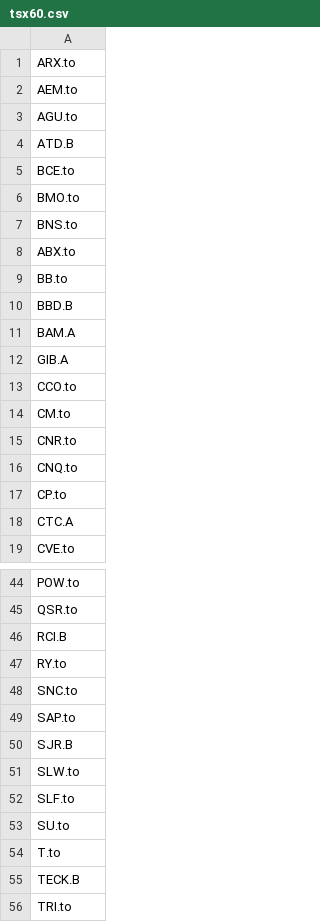
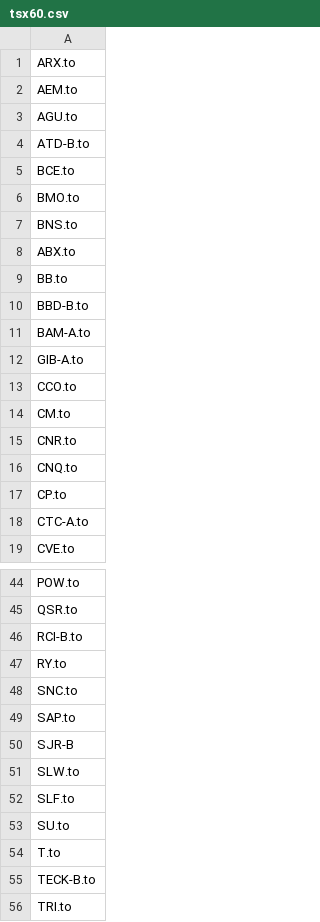
Before and after one commit to jinhuli/yungquant.ai, a CSV file: python/tsx60.csv, drawn as a sheet; only a part is shown, gaps mark what is left out.

```diff
--- a/python/tsx60.csv
+++ b/python/tsx60.csv
@@ -3,3 +3,3 @@ AEM.to
 AGU.to
-ATD.B
+ATD-B.to
 BCE.to
@@ -9,5 +9,5 @@ ABX.to
 BB.to
-BBD.B
-BAM.A
-GIB.A
+BBD-B.to
+BAM-A.to
+GIB-A.to
 CCO.to
@@ -17,3 +17,3 @@ CNQ.to
 CP.to
-CTC.A
+CTC-A.to
 CVE.to
@@ -45,3 +45,3 @@ POW.to
 QSR.to
-RCI.B
+RCI-B.to
 RY.to
@@ -49,3 +49,3 @@ SNC.to
 SAP.to
-SJR.B
+SJR-B
 SLW.to
@@ -54,3 +54,3 @@ SU.to
 T.to
-TECK.B
+TECK-B.to
 TRI.to
```
Also changed, not shown: 1 other file.
